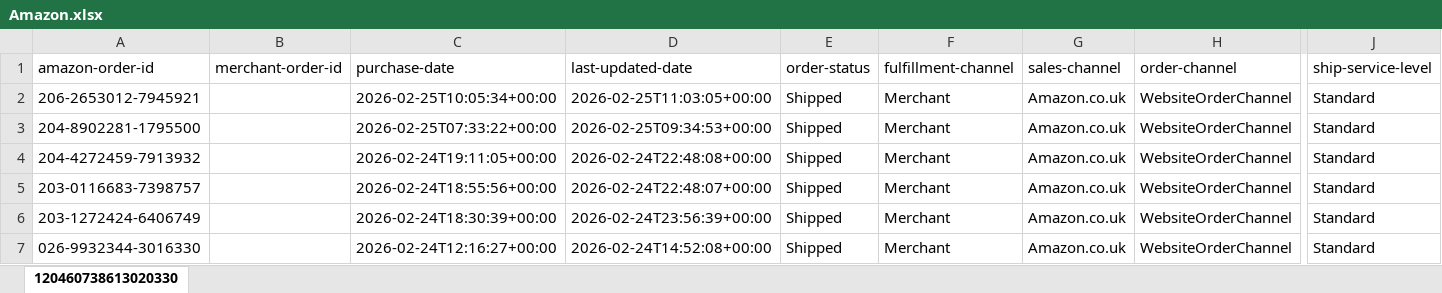
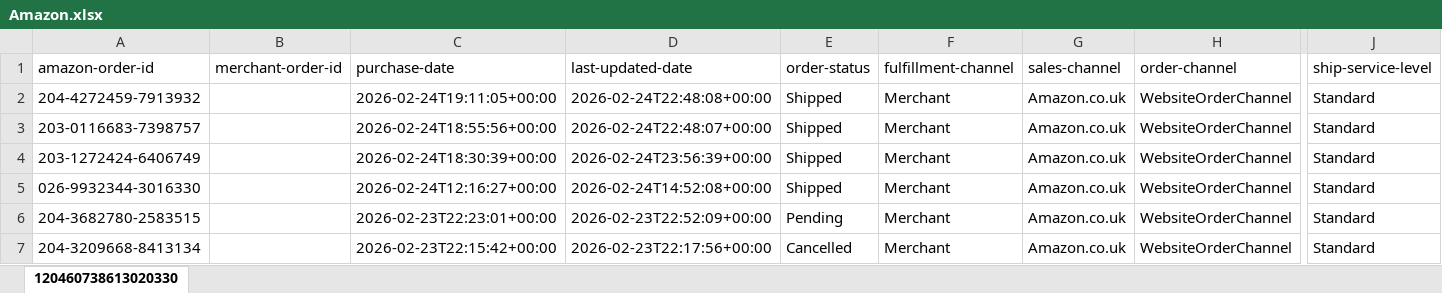
Before and after one commit to NIBH014B/BuckchiDailyReport, an Excel workbook: Raw Sales Data/Amazon.xlsx, sheet 120460738613020330, drawn as a sheet; only a part is shown, gaps mark what is left out; the shorter side is filled out with more unchanged rows; values as stored, in another font and other column widths than the file's, no borders; rows hold the shown columns only; the diff names each change by its address in the sheet, - before the commit and + after, or states it on an @@ line.

```diff
--- a/Raw Sales Data/Amazon.xlsx (sheet 120460738613020330)
+++ b/Raw Sales Data/Amazon.xlsx (sheet 120460738613020330)
-row 2: 206-2653012-7945921 |  | 2026-02-25T10:05:34+00:00 | 2026-02-25T11:03:05+00:00 | Shipped | Merchant | Amazon.co.uk | WebsiteOrderChannel | Standard
-row 3: 204-8902281-1795500 |  | 2026-02-25T07:33:22+00:00 | 2026-02-25T09:34:53+00:00 | Shipped | Merchant | Amazon.co.uk | WebsiteOrderChannel | Standard
```
Also changed, not shown: Raw Sales Data/Buckchi.xlsx, Raw Sales Data/Vandey.xlsx.
